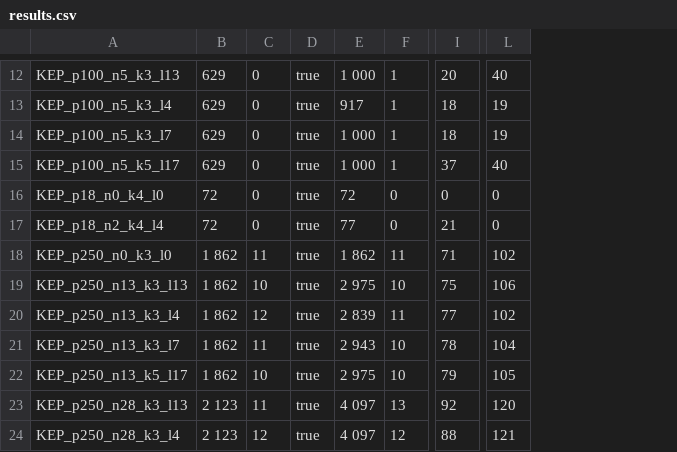
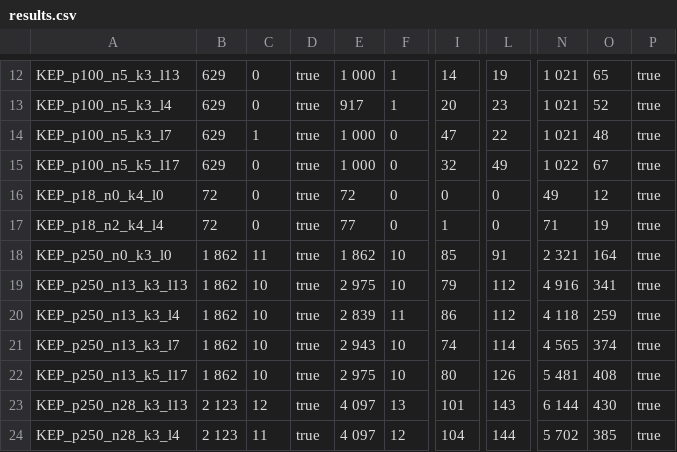
Before and after one commit to ybendris/POO4-KEP, a CSV file: results.csv, drawn as a sheet; only a part is shown, gaps mark what is left out; the diff covers the shown part only; the diff names each change by its address in the sheet, - before the commit and + after, or states it on an @@ line.

```diff
--- a/results.csv
+++ b/results.csv
+column N, rows 12-24: 1 021 | 1 021 | 1 021 | 1 022 | 49 | 71 | 2 321 | 4 916 | 4 118 | 4 565 | 5 481 | 6 144 | 5 702
+column O, rows 12-24: 65 | 52 | 48 | 67 | 12 | 19 | 164 | 341 | 259 | 374 | 408 | 430 | 385
+column P, rows 12-24: all true
-I12: 20
+I12: 14
-L12: 40
+L12: 19
-I13: 18
+I13: 20
-L13: 19
+L13: 23
-C14: 0
+C14: 1
-F14:F15: 1
+F14:F15: 0
-I14: 18
+I14: 47
-L14: 19
+L14: 22
-I15: 37
+I15: 32
-L15: 40
+L15: 49
-I17: 21
+I17: 1
-F18: 11
+F18: 10
-I18: 71
+I18: 85
-L18: 102
+L18: 91
-I19: 75
+I19: 79
-L19: 106
+L19: 112
-C20: 12
+C20: 10
-I20: 77
+I20: 86
-L20: 102
+L20: 112
-C21: 11
+C21: 10
-I21: 78
+I21: 74
-L21: 104
+L21: 114
-I22: 79
+I22: 80
-L22: 105
+L22: 126
-C23: 11
+C23: 12
-I23: 92
+I23: 101
-L23: 120
+L23: 143
-C24: 12
+C24: 11
-I24: 88
+I24: 104
-L24: 121
+L24: 144
```
Also changed, not shown: 74 edited cells elsewhere in this file, 21 other files.
